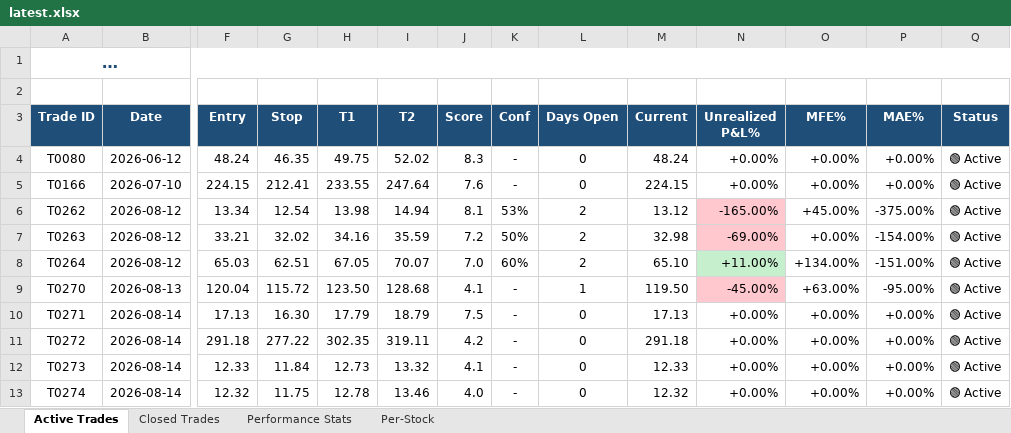
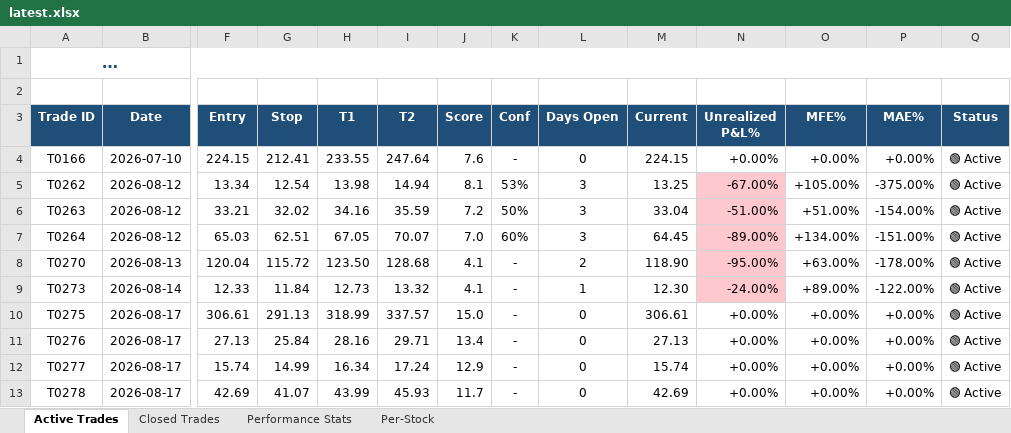
Before and after one commit to dhaher3337-debug/tadawul-swing, an Excel workbook: paper_trades/latest.xlsx, sheet Active Trades, drawn as a sheet; only a part is shown, gaps mark what is left out; long unchanged cells end in …; values as stored, in another font and other column widths than the file's, no borders; removed rows and columns are numbered as before the commit, all else as after; rows hold the shown columns only; the diff names each change by its address in the sheet, - before the commit and + after, or states it on an @@ line.

```diff
--- a/paper_trades/latest.xlsx (sheet Active Trades)
+++ b/paper_trades/latest.xlsx (sheet Active Trades)
-row 4: T0080 | 2026-06-12 | 48.24 | 46.35 | 49.75 | 52.02 | 8.3 | - | 0 | 48.24 | +0.00% | +0.00% | +0.00% | 🟢 Active
-L5:L7 (Days Open): 2
+L5:L7 (Days Open): 3
-M5 (Current): 13.12
+M5 (Current): 13.25
-N5 (Unrealized P&L%): -165.00%
+N5 (Unrealized P&L%): -67.00%
-O5 (MFE%): +45.00%
+O5 (MFE%): +105.00%
-M6 (Current): 32.98
+M6 (Current): 33.04
-N6 (Unrealized P&L%): -69.00%
+N6 (Unrealized P&L%): -51.00%
-O6 (MFE%): +0.00%
+O6 (MFE%): +51.00%
-M7 (Current): 65.10
+M7 (Current): 64.45
-N7 (Unrealized P&L%): +11.00%
+N7 (Unrealized P&L%): -89.00%
-N7 fill: #C6EFCE
+N7 fill: #FFC7CE
-L8 (Days Open): 1
+L8 (Days Open): 2
-M8 (Current): 119.50
+M8 (Current): 118.90
-N8 (Unrealized P&L%): -45.00%
+N8 (Unrealized P&L%): -95.00%
-P8 (MAE%): -95.00%
+P8 (MAE%): -178.00%
-row 10: T0271 | 2026-08-14 | 17.13 | 16.30 | 17.79 | 18.79 | 7.5 | - | 0 | 17.13 | +0.00% | +0.00% | +0.00% | 🟢 Active
-row 11: T0272 | 2026-08-14 | 291.18 | 277.22 | 302.35 | 319.11 | 4.2 | - | 0 | 291.18 | +0.00% | +0.00% | +0.00% | 🟢 Active
-L9 (Days Open): 0
+L9 (Days Open): 1
-M9 (Current): 12.33
+M9 (Current): 12.30
-N9 (Unrealized P&L%): +0.00%
+N9 (Unrealized P&L%): -24.00%
-N9 fill: none
+N9 fill: #FFC7CE
-O9 (MFE%): +0.00%
+O9 (MFE%): +89.00%
-P9 (MAE%): +0.00%
+P9 (MAE%): -122.00%
-row 13: T0274 | 2026-08-14 | 12.32 | 11.75 | 12.78 | 13.46 | 4.0 | - | 0 | 12.32 | +0.00% | +0.00% | +0.00% | 🟢 Active
+row 10: T0275 | 2026-08-17 | 306.61 | 291.13 | 318.99 | 337.57 | 15.0 | - | 0 | 306.61 | +0.00% | +0.00% | +0.00% | 🟢 Active
+row 11: T0276 | 2026-08-17 | 27.13 | 25.84 | 28.16 | 29.71 | 13.4 | - | 0 | 27.13 | +0.00% | +0.00% | +0.00% | 🟢 Active
+row 12: T0277 | 2026-08-17 | 15.74 | 14.99 | 16.34 | 17.24 | 12.9 | - | 0 | 15.74 | +0.00% | +0.00% | +0.00% | 🟢 Active
+row 13: T0278 | 2026-08-17 | 42.69 | 41.07 | 43.99 | 45.93 | 11.7 | - | 0 | 42.69 | +0.00% | +0.00% | +0.00% | 🟢 Active
```
Also changed, not shown: sheet Closed Trades, sheet Per-Stock, sheet Performance Stats, 31 other files.
